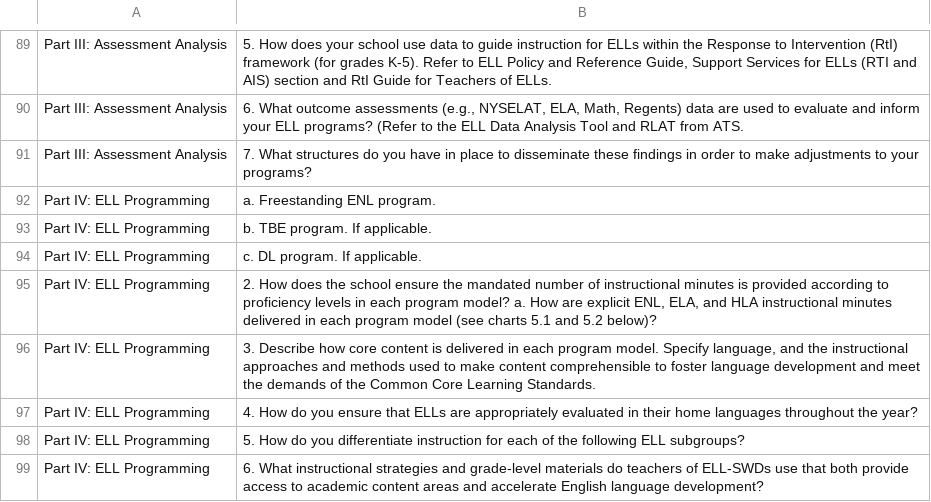
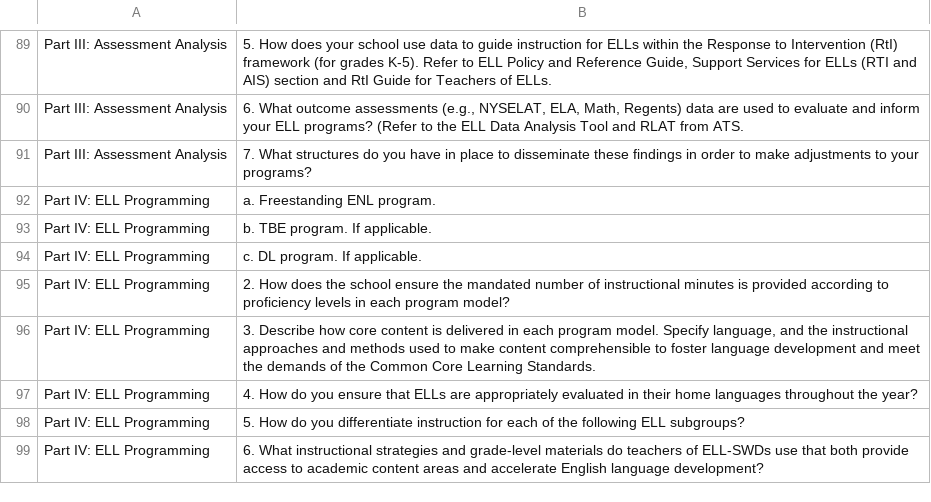
Before and after one commit to aankit/cep-analysis, a CSV file: cep1819-structure-clean.csv, drawn as a sheet; only a part is shown, gaps mark what is left out.

```diff
--- a/cep1819-structure-clean.csv
+++ b/cep1819-structure-clean.csv
@@ -94,3 +94,3 @@ Part IV: ELL Programming,"b. TBE program. If applicable."
 Part IV: ELL Programming,"c. DL program. If applicable."
-Part IV: ELL Programming,"2. How does the school ensure the mandated number of instructional minutes is provided according to proficiency levels in each program model? a. How are explicit ENL, ELA, and HLA instructional minutes delivered in each program model (see charts 5.1 and 5.2 below)?"
+Part IV: ELL Programming,"2. How does the school ensure the mandated number of instructional minutes is provided according to proficiency levels in each program model?"
 Part IV: ELL Programming,"3. Describe how core content is delivered in each program model. Specify language, and the instructional approaches and methods used to make content comprehensible to foster language development and meet the demands of the Common Core Learning Standards."
```
Also changed, not shown: 1 other file.
